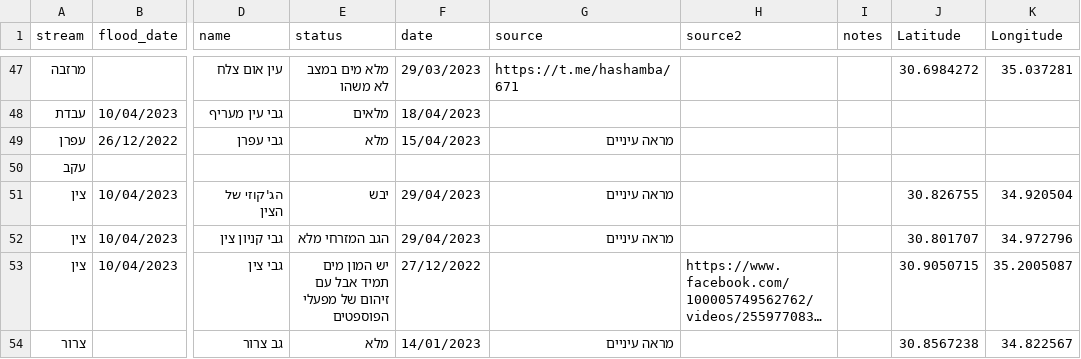
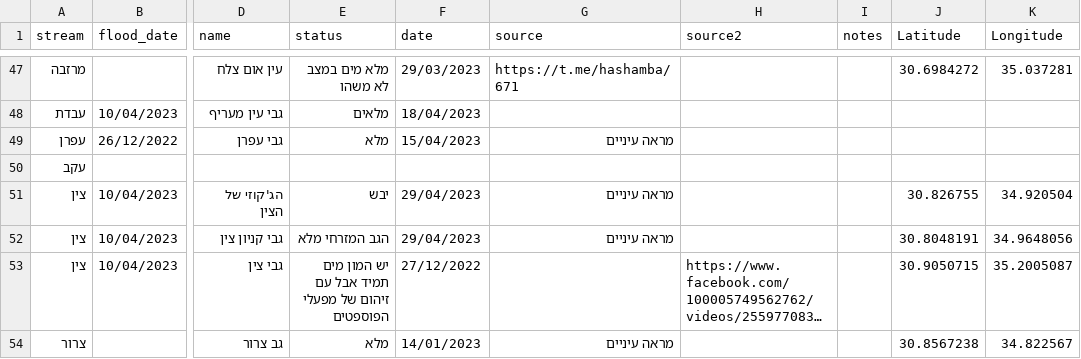
Before and after one commit to amiad/IHMGeoJSONWaterholes, a CSV file: floods.csv, drawn as a sheet; only a part is shown, gaps mark what is left out; long unchanged cells end in …; the diff names each change by its address in the sheet, - before the commit and + after, or states it on an @@ line.

Commit message:
update source.geojson 2023-05-03-13:20

```diff
--- a/floods.csv
+++ b/floods.csv
-J52 (Latitude): 30.801707
+J52 (Latitude): 30.8048191
-K52 (Longitude): 34.972796
+K52 (Longitude): 34.9648056
```
Also changed, not shown: 1 other file.
